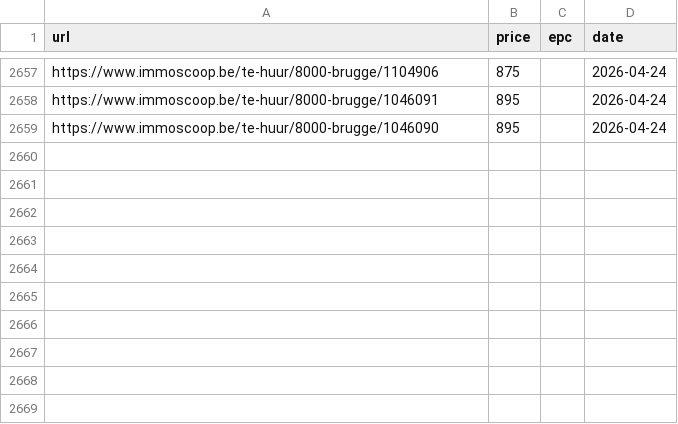
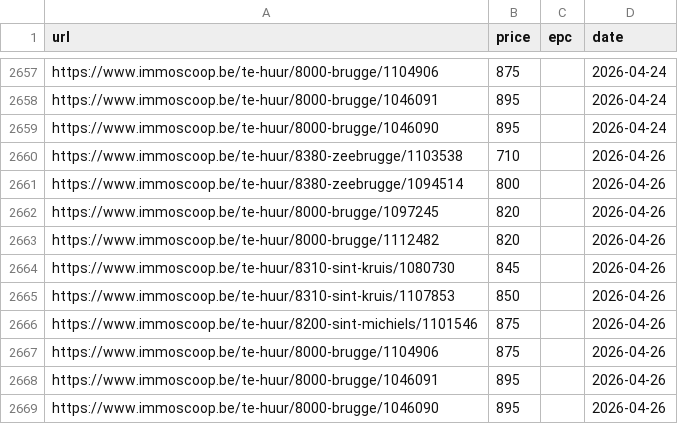
Before and after one commit to IsaacVerm/track-immoscoop, a CSV file: immoscoop_properties.csv, drawn as a sheet; only a part is shown, gaps mark what is left out; the diff names each change by its address in the sheet, - before the commit and + after, or states it on an @@ line.

```diff
--- a/immoscoop_properties.csv
+++ b/immoscoop_properties.csv
+row 2660: https://www.immoscoop.be/te-huur/8380-zeebrugge/1103538 | 710 |  | 2026-04-26
+row 2661: https://www.immoscoop.be/te-huur/8380-zeebrugge/1094514 | 800 |  | 2026-04-26
+row 2662: https://www.immoscoop.be/te-huur/8000-brugge/1097245 | 820 |  | 2026-04-26
+row 2663: https://www.immoscoop.be/te-huur/8000-brugge/1112482 | 820 |  | 2026-04-26
+row 2664: https://www.immoscoop.be/te-huur/8310-sint-kruis/1080730 | 845 |  | 2026-04-26
+row 2665: https://www.immoscoop.be/te-huur/8310-sint-kruis/1107853 | 850 |  | 2026-04-26
+row 2666: https://www.immoscoop.be/te-huur/8200-sint-michiels/1101546 | 875 |  | 2026-04-26
+row 2667: https://www.immoscoop.be/te-huur/8000-brugge/1104906 | 875 |  | 2026-04-26
+row 2668: https://www.immoscoop.be/te-huur/8000-brugge/1046091 | 895 |  | 2026-04-26
+row 2669: https://www.immoscoop.be/te-huur/8000-brugge/1046090 | 895 |  | 2026-04-26
```
